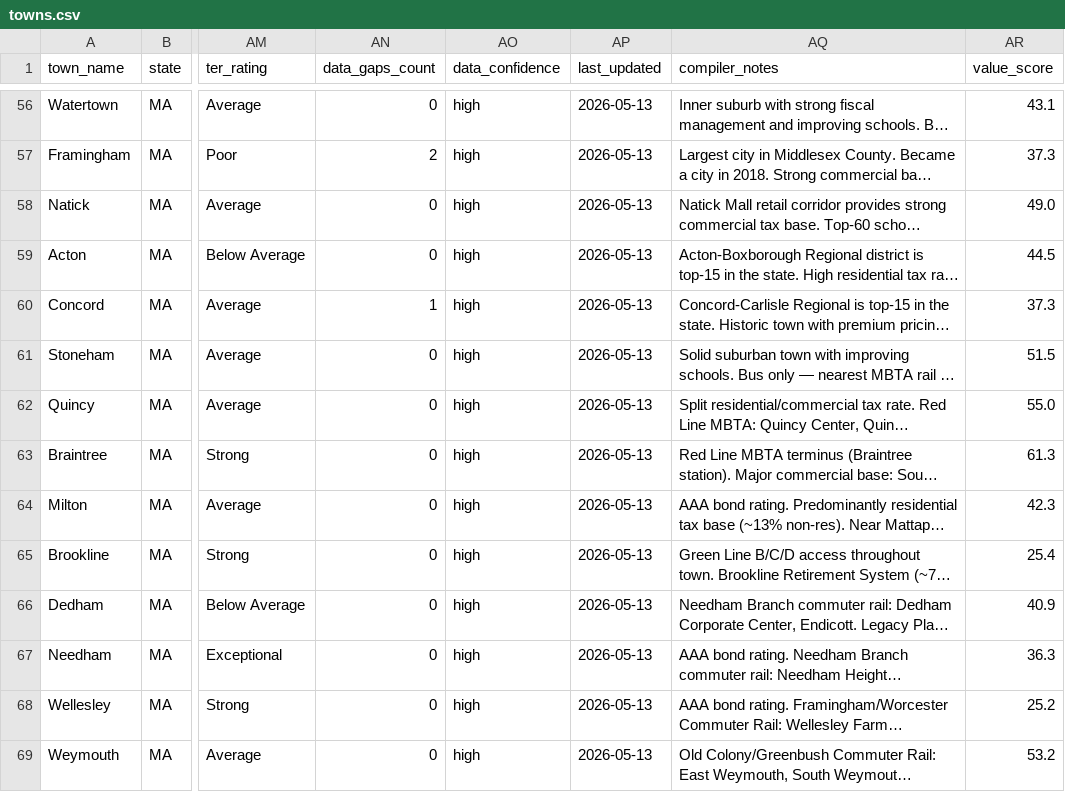
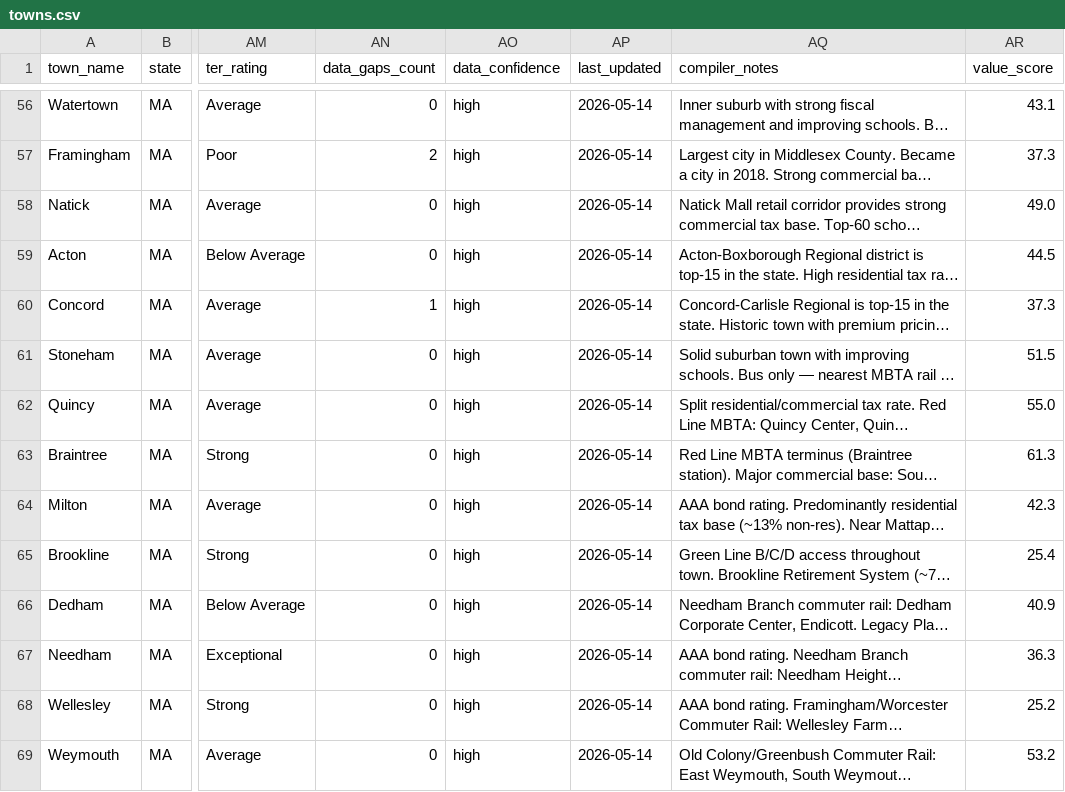
Before and after one commit to bluepenguin1234/civica, a CSV file: data/towns.csv, drawn as a sheet; only a part is shown, gaps mark what is left out; long unchanged cells end in …; the diff covers the shown part only; the diff names each change by its address in the sheet, - before the commit and + after, or states it on an @@ line.

```diff
--- a/data/towns.csv
+++ b/data/towns.csv
-AP56:AP69 (last_updated): 2026-05-13
+AP56:AP69 (last_updated): 2026-05-14
```
Also changed, not shown: 180 edited cells elsewhere in this file, 3 other files.
